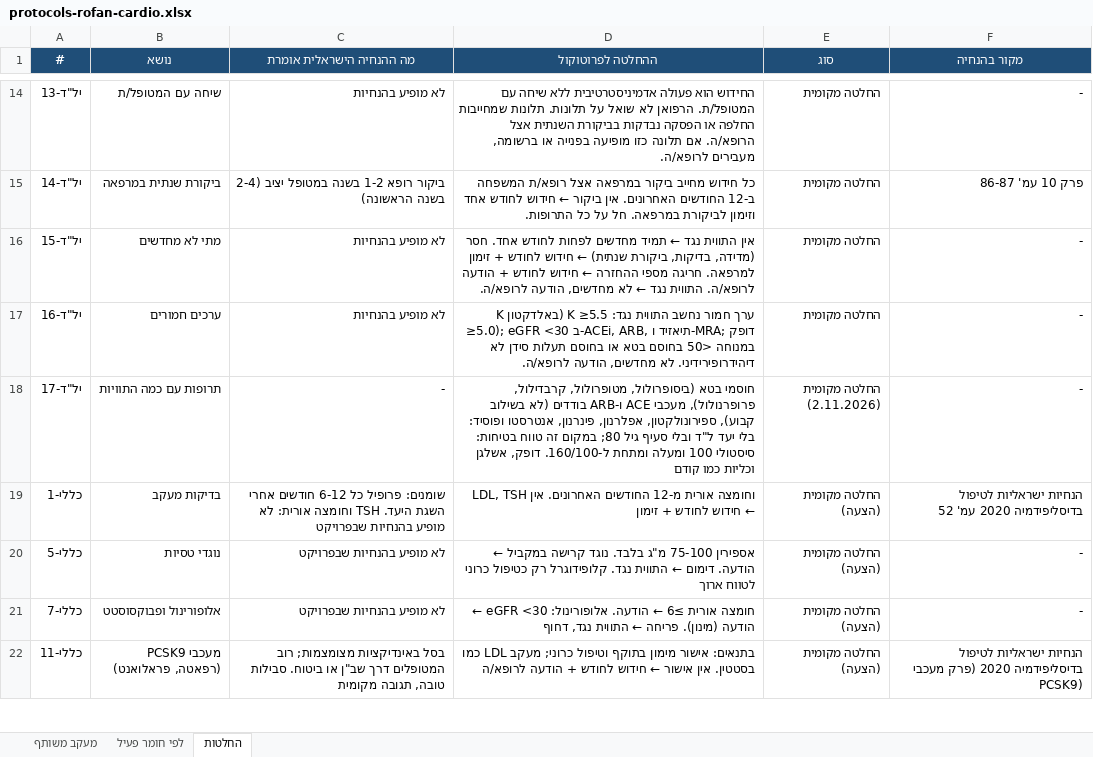
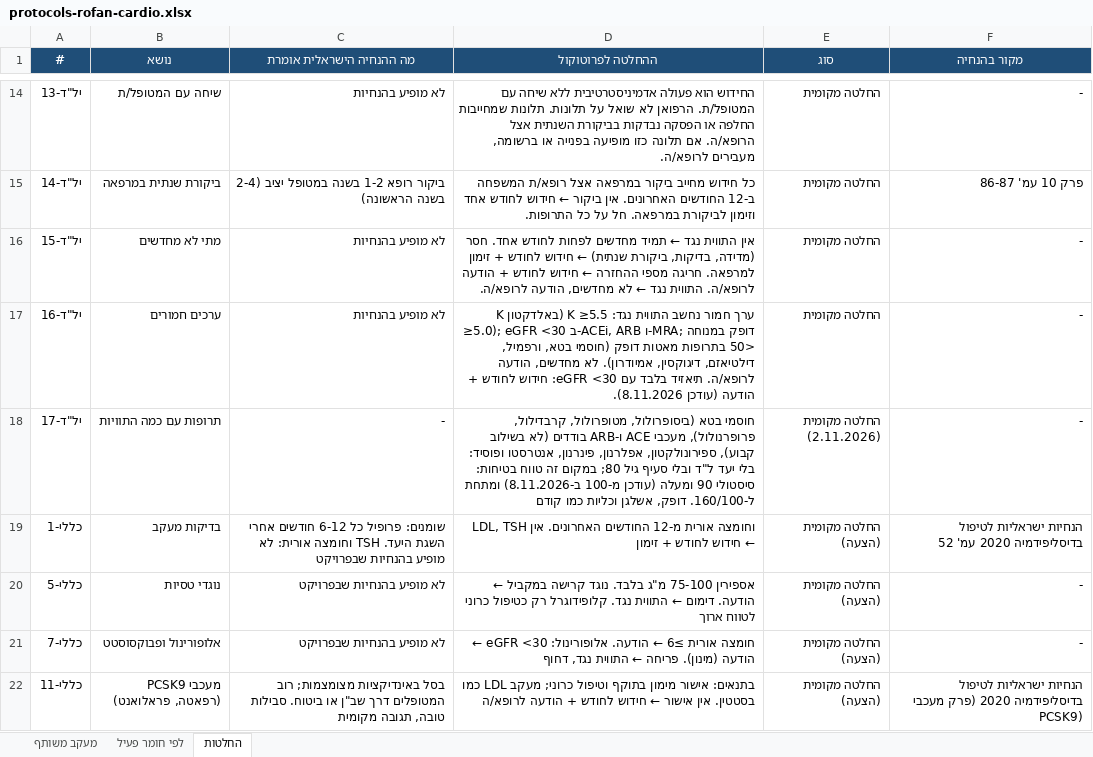
Before and after one commit to asseoy/medical_aids, an Excel workbook: protocols-rofan-cardio.xlsx, sheet החלטות, drawn as a sheet; only a part is shown, gaps mark what is left out; values as stored, in another font and other column widths than the file's, no borders; the diff names each change by its address in the sheet, - before the commit and + after, or states it on an @@ line.

```diff
--- a/protocols-rofan-cardio.xlsx (sheet החלטות)
+++ b/protocols-rofan-cardio.xlsx (sheet החלטות)
-D17 (ההחלטה לפרוטוקול): …<30 ב-ACEi, ARB, תיאזיד ו-MRA; דופק במנוחה <50 בחוסם בטא או בחוסם תעלות סידן לא דיהידרופירידיני. לא מחדשים, הודעה לרופא/ה.
+D17 (ההחלטה לפרוטוקול): …<30 ב-ACEi, ARB ו-MRA; דופק במנוחה <50 בתרופות מאטות דופק (חוסמי בטא, ורפמיל, דילטיאזם, דיגוקסין, אמיודרון). לא מחדשים, הודעה לרופא/ה. תיאזיד בלבד עם eGFR <30: חידוש לחודש + הודעה (עודכן 8.11.2026).
-D18 (ההחלטה לפרוטוקול): …בטיחות: סיסטולי 100 ומעלה ומתחת ל-160/100.…
+D18 (ההחלטה לפרוטוקול): …בטיחות: סיסטולי 90 ומעלה (עודכן מ-100 ב-8.11.2026) ומתחת ל-160/100.…
```
Also changed, not shown: sheet לפי חומר פעיל, sheet מעקב משותף, protocols-rofan-cert.xlsx, protocols-rofan-endo.xlsx, 24 other files.
